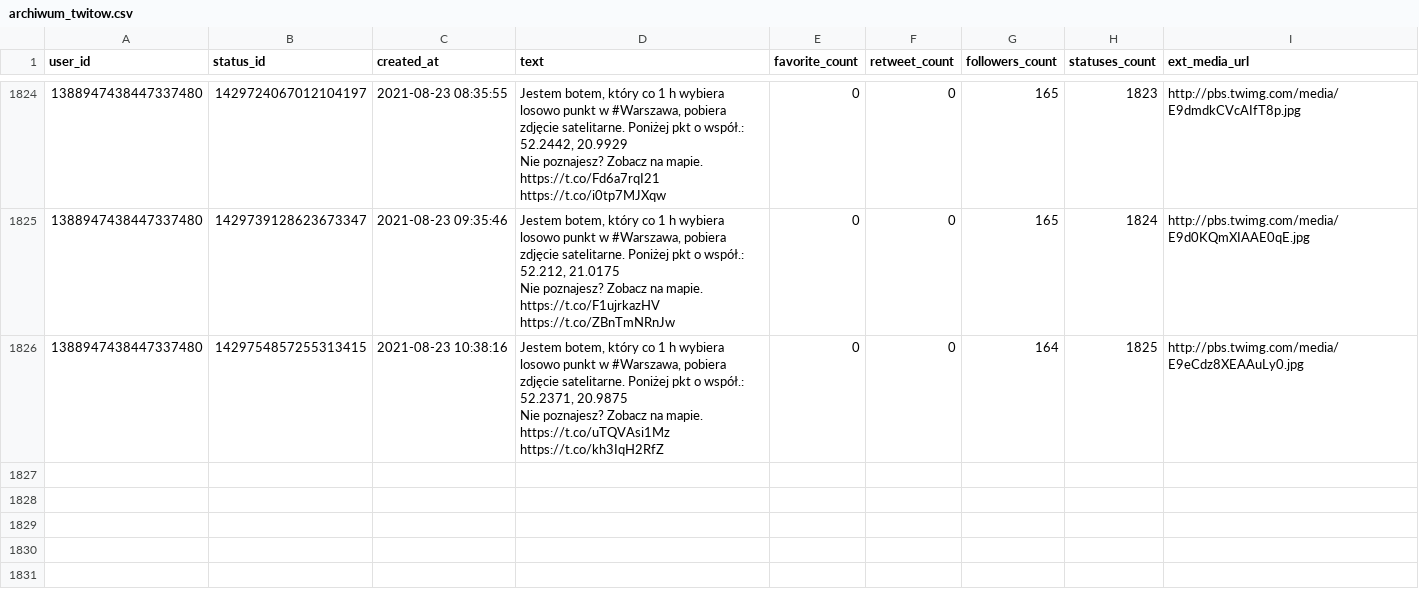
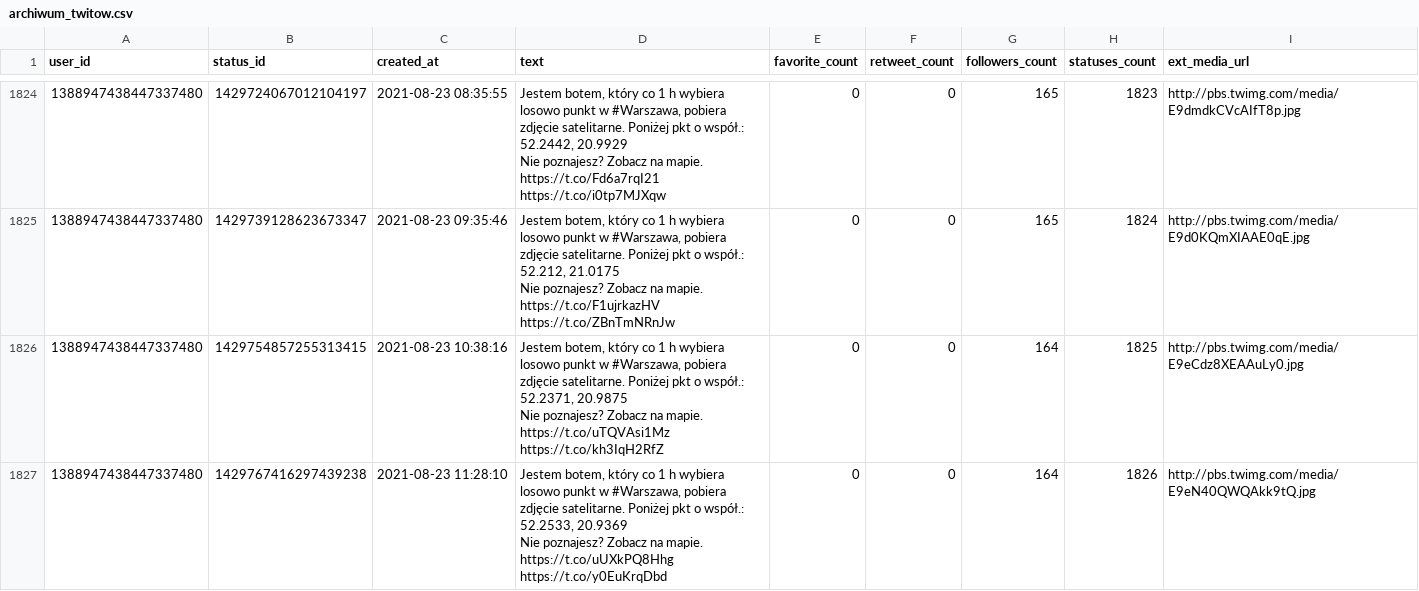
Before and after one commit to sms1962/warszawabot, a CSV file: data/archiwum_twitow.csv, drawn as a sheet; only a part is shown, gaps mark what is left out.

Commit message:
Zapisanie nowych twitow

```diff
--- a/data/archiwum_twitow.csv
+++ b/data/archiwum_twitow.csv
@@ -3639 +3639,3 @@ Nie poznajesz? Zobacz na mapie. https://t.co/F1ujrkazHV https://t.co/ZBnTmNRnJw"
 Nie poznajesz? Zobacz na mapie. https://t.co/uTQVAsi1Mz https://t.co/kh3IqH2RfZ",0,0,164,1825,http://pbs.twimg.com/media/E9eCdz8XEAAuLy0.jpg
+1388947438447337480,1429767416297439238,2021-08-23 11:28:10,"Jestem botem, który co 1 h wybiera losowo punkt w #Warszawa, pobiera zdjęcie satelitarne. Poniżej pkt o współ.: 52.2533, 20.9369
+Nie poznajesz? Zobacz na mapie. https://t.co/uUXkPQ8Hhg https://t.co/y0EuKrqDbd",0,0,164,1826,http://pbs.twimg.com/media/E9eN40QWQAkk9tQ.jpg
```
Also changed, not shown: 1 other file.
